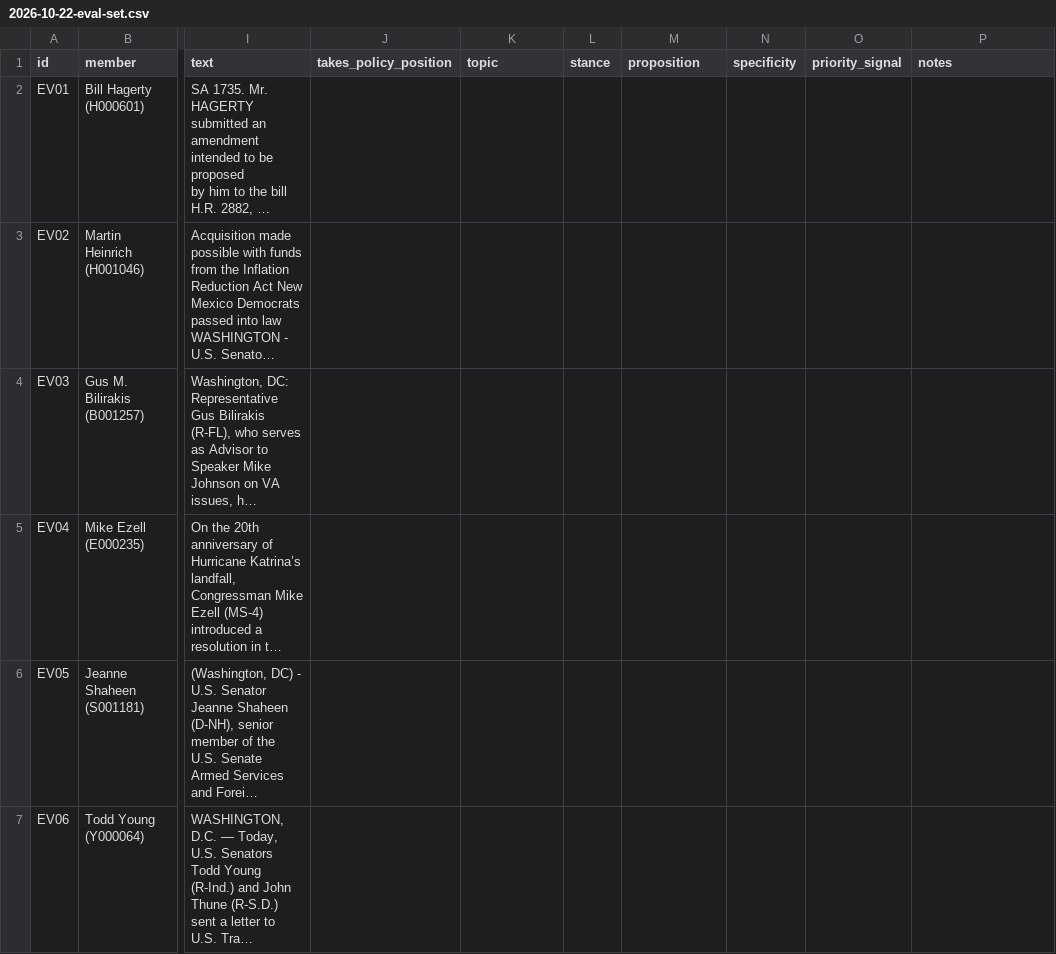
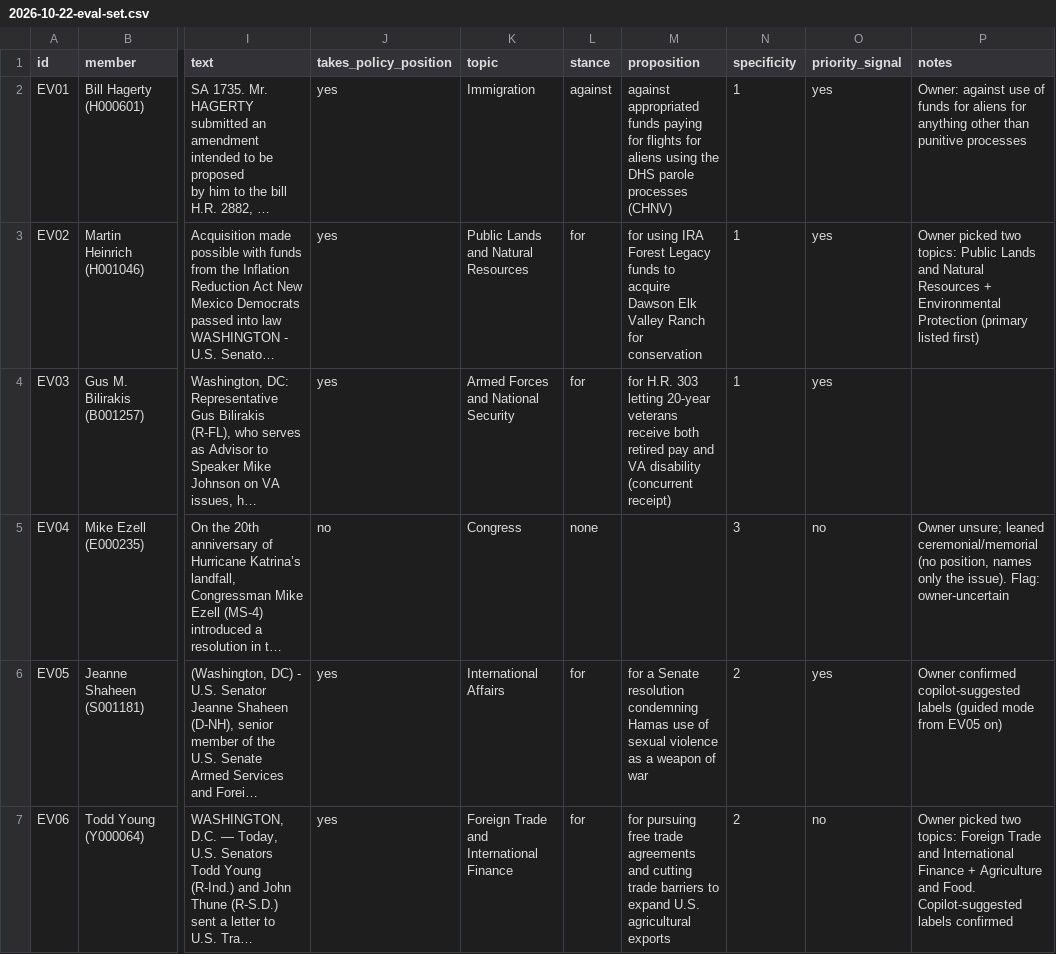
Before and after one commit to SeanisnotBrown/civic-ledger, a CSV file: docs/labeling/2026-10-22-eval-set.csv, drawn as a sheet; only a part is shown, gaps mark what is left out; long unchanged cells end in …; the diff covers the shown part only; the diff names each change by its address in the sheet, - before the commit and + after, or states it on an @@ line.

```diff
--- a/docs/labeling/2026-10-22-eval-set.csv
+++ b/docs/labeling/2026-10-22-eval-set.csv
-J2:J4 (takes_policy_position): (empty)
+J2:J4 (takes_policy_position): yes
-K2 (topic): (empty)
+K2 (topic): Immigration
-L2 (stance): (empty)
+L2 (stance): against
-M2 (proposition): (empty)
+M2 (proposition): against appropriated funds paying for flights for aliens using the DHS parole processes (CHNV)
-N2:N4 (specificity): (empty)
+N2:N4 (specificity): 1
-O2:O4 (priority_signal): (empty)
+O2:O4 (priority_signal): yes
-P2 (notes): (empty)
+P2 (notes): Owner: against use of funds for aliens for anything other than punitive processes
-K3 (topic): (empty)
+K3 (topic): Public Lands and Natural Resources
-L3:L4 (stance): (empty)
+L3:L4 (stance): for
-M3 (proposition): (empty)
+M3 (proposition): for using IRA Forest Legacy funds to acquire Dawson Elk Valley Ranch for conservation
-P3 (notes): (empty)
+P3 (notes): Owner picked two topics: Public Lands and Natural Resources + Environmental Protection (primary listed first)
-K4 (topic): (empty)
+K4 (topic): Armed Forces and National Security
-M4 (proposition): (empty)
+M4 (proposition): for H.R. 303 letting 20-year veterans receive both retired pay and VA disability (concurrent receipt)
-J5 (takes_policy_position): (empty)
+J5 (takes_policy_position): no
-K5 (topic): (empty)
+K5 (topic): Congress
-L5 (stance): (empty)
+L5 (stance): none
-N5 (specificity): (empty)
+N5 (specificity): 3
-O5 (priority_signal): (empty)
+O5 (priority_signal): no
-P5 (notes): (empty)
+P5 (notes): Owner unsure; leaned ceremonial/memorial (no position, names only the issue). Flag: owner-uncertain
-J6:J7 (takes_policy_position): (empty)
+J6:J7 (takes_policy_position): yes
-K6 (topic): (empty)
+K6 (topic): International Affairs
-L6:L7 (stance): (empty)
+L6:L7 (stance): for
-M6 (proposition): (empty)
+M6 (proposition): for a Senate resolution condemning Hamas use of sexual violence as a weapon of war
-N6:N7 (specificity): (empty)
+N6:N7 (specificity): 2
-O6 (priority_signal): (empty)
+O6 (priority_signal): yes
-P6 (notes): (empty)
+P6 (notes): Owner confirmed copilot-suggested labels (guided mode from EV05 on)
-K7 (topic): (empty)
+K7 (topic): Foreign Trade and International Finance
-M7 (proposition): (empty)
+M7 (proposition): for pursuing free trade agreements and cutting trade barriers to expand U.S. agricultural exports
-O7 (priority_signal): (empty)
+O7 (priority_signal): no
-P7 (notes): (empty)
+P7 (notes): Owner picked two topics: Foreign Trade and International Finance + Agriculture and Food. Copilot-suggested labels confirmed
```
Also changed, not shown: 25 edited cells elsewhere in this file.
